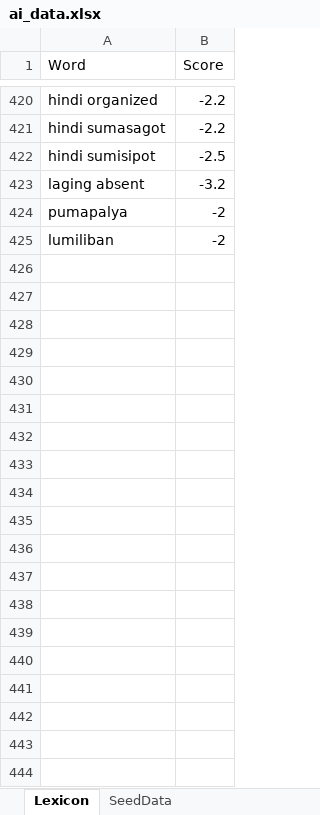
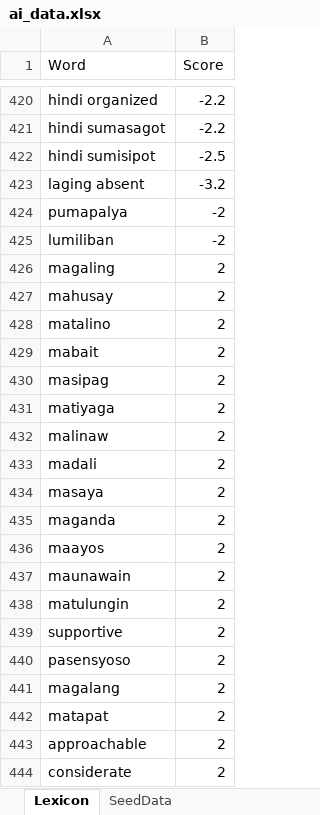
Before and after one commit to thehonored1ne/EvaluationSystemCapstone, an Excel workbook: python/ai_data.xlsx, sheet Lexicon, drawn as a sheet; only a part is shown, gaps mark what is left out; values as stored, in another font and other column widths than the file's, no borders; charts and pictures not drawn; the diff covers the shown part only; the diff names each change by its address in the sheet, - before the commit and + after, or states it on an @@ line.

```diff
--- a/python/ai_data.xlsx (sheet Lexicon)
+++ b/python/ai_data.xlsx (sheet Lexicon)
+row 426: magaling | 2
+row 427: mahusay | 2
+row 428: matalino | 2
+row 429: mabait | 2
+row 430: masipag | 2
+row 431: matiyaga | 2
+row 432: malinaw | 2
+row 433: madali | 2
+row 434: masaya | 2
+row 435: maganda | 2
+row 436: maayos | 2
+row 437: maunawain | 2
+row 438: matulungin | 2
+row 439: supportive | 2
+row 440: pasensyoso | 2
+row 441: magalang | 2
+row 442: matapat | 2
+row 443: approachable | 2
+row 444: considerate | 2
```
Also changed, not shown: 981 added rows elsewhere in this sheet, sheet SeedData, charts or pictures, 38 other files.
